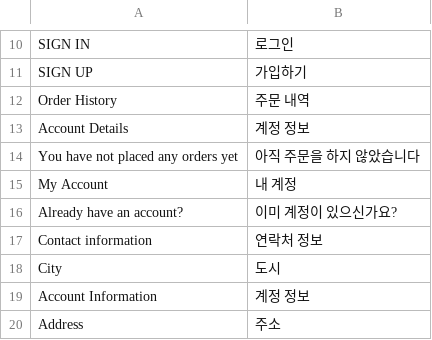
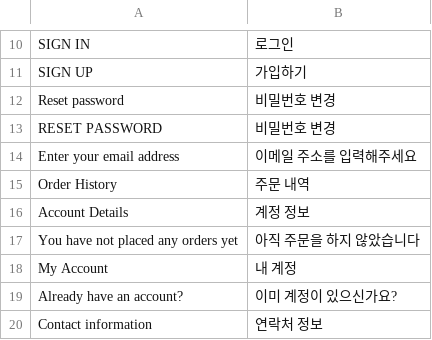
Before and after one commit to grooboost/evershop, a CSV file: translations/ko/account.csv, drawn as a sheet; only a part is shown, gaps mark what is left out; the shorter side is filled out with more unchanged rows.

Commit message:
Add email account password reset

```diff
--- a/translations/ko/account.csv
+++ b/translations/ko/account.csv
@@ -11,2 +11,5 @@ SIGN IN, 로그인
 SIGN UP, 가입하기
+Reset password, 비밀번호 변경
+RESET PASSWORD, 비밀번호 변경
+Enter your email address, 이메일 주소를 입력해주세요
 Order History, 주문 내역
```
Also changed, not shown: 9 other files.
